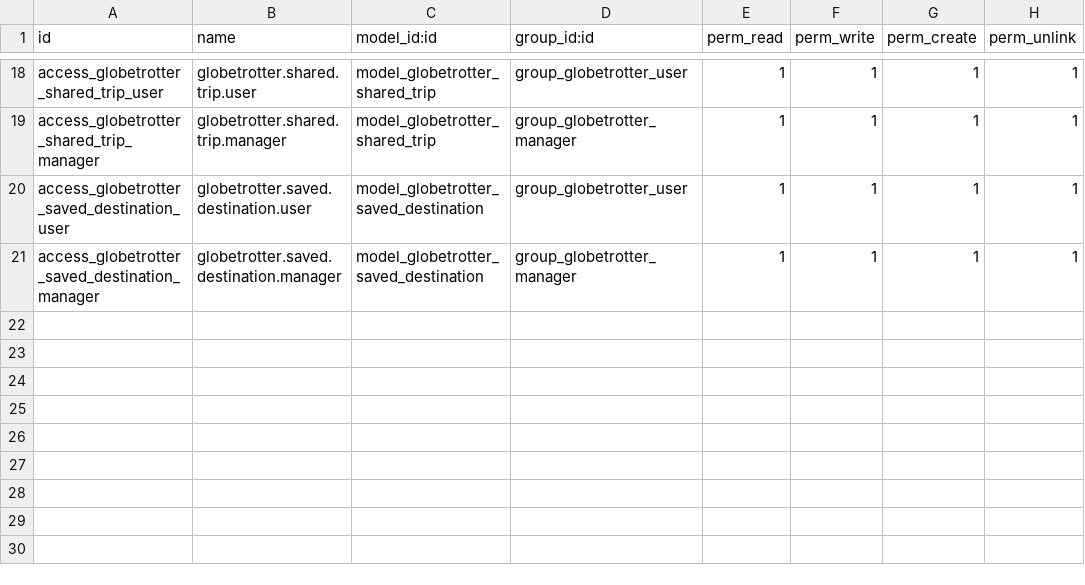
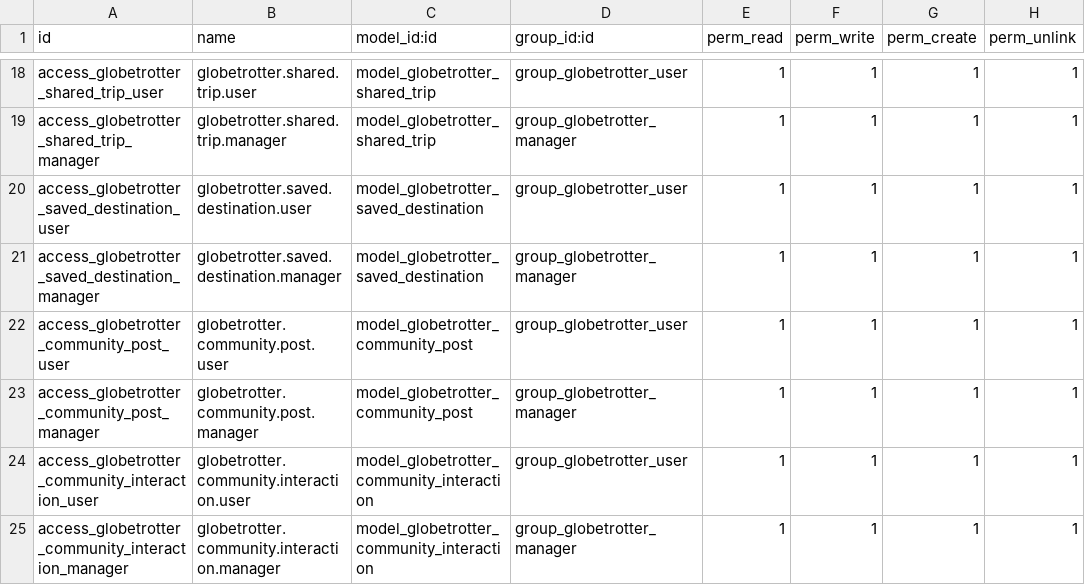
Before and after one commit to Kavindersingh6367/oddo, a CSV file: globetrotter/security/ir.model.access.csv, drawn as a sheet; only a part is shown, gaps mark what is left out.

Commit message:
Complete GlobeTrotter product enhancement & differentiators for Odoo Hackathon (Travel DNA, Trip Health, Smart Balancing, Community Hub 1-Click Import, Global Search, Admin Analytics)

```diff
--- a/globetrotter/security/ir.model.access.csv
+++ b/globetrotter/security/ir.model.access.csv
@@ -21 +21,5 @@ access_globetrotter_saved_destination_user,globetrotter.saved.destination.user,m
 access_globetrotter_saved_destination_manager,globetrotter.saved.destination.manager,model_globetrotter_saved_destination,group_globetrotter_manager,1,1,1,1
+access_globetrotter_community_post_user,globetrotter.community.post.user,model_globetrotter_community_post,group_globetrotter_user,1,1,1,1
+access_globetrotter_community_post_manager,globetrotter.community.post.manager,model_globetrotter_community_post,group_globetrotter_manager,1,1,1,1
+access_globetrotter_community_interaction_user,globetrotter.community.interaction.user,model_globetrotter_community_interaction,group_globetrotter_user,1,1,1,1
+access_globetrotter_community_interaction_manager,globetrotter.community.interaction.manager,model_globetrotter_community_interaction,group_globetrotter_manager,1,1,1,1
```
Also changed, not shown: 16 other files.
